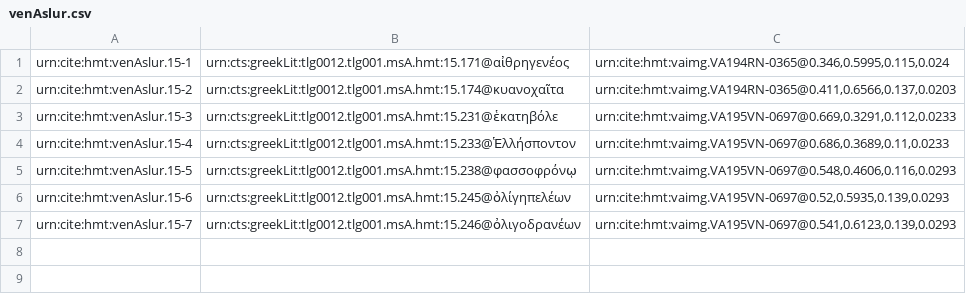
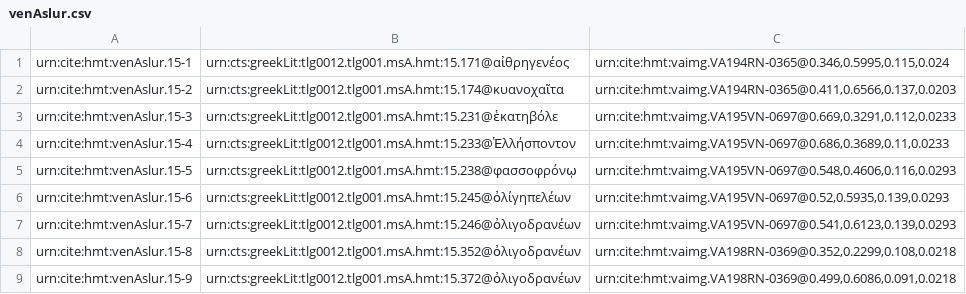
Before and after one commit to cjschu17/closed-venA-15, a CSV file: Collections/venAslur.csv, drawn as a sheet.

Commit message:
Update venAslur.csv

```diff
--- a/Collections/venAslur.csv
+++ b/Collections/venAslur.csv
@@ -7 +7,3 @@ urn:cite:hmt:venAslur.15-6,urn:cts:greekLit:tlg0012.tlg001.msA.hmt:15.245@ὀλ
 urn:cite:hmt:venAslur.15-7,urn:cts:greekLit:tlg0012.tlg001.msA.hmt:15.246@ὀλιγοδρανέων,"urn:cite:hmt:vaimg.VA195VN-0697@0.541,0.6123,0.139,0.0293"
+urn:cite:hmt:venAslur.15-8,urn:cts:greekLit:tlg0012.tlg001.msA.hmt:15.352@ὀλιγοδρανέων,"urn:cite:hmt:vaimg.VA198RN-0369@0.352,0.2299,0.108,0.0218"
+urn:cite:hmt:venAslur.15-9,urn:cts:greekLit:tlg0012.tlg001.msA.hmt:15.372@ὀλιγοδρανέων,"urn:cite:hmt:vaimg.VA198RN-0369@0.499,0.6086,0.091,0.0218"
```
